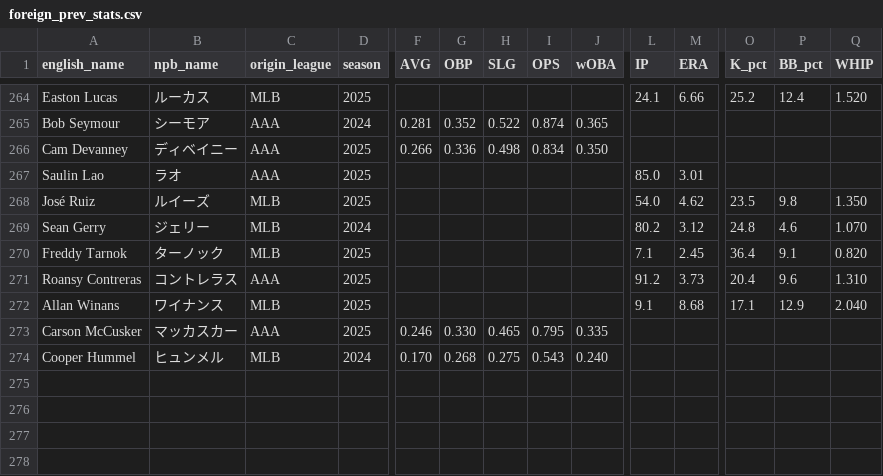
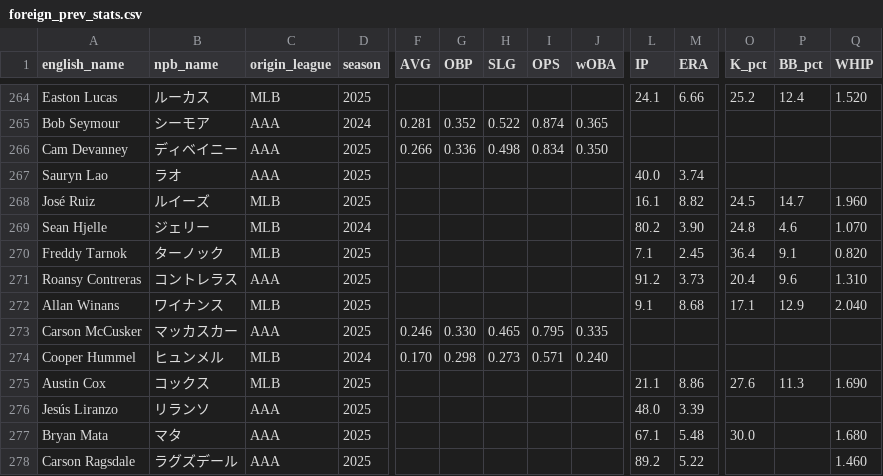
Before and after one commit to yasumorishima/npb-prediction, a CSV file: data/foreign/foreign_prev_stats.csv, drawn as a sheet; only a part is shown, gaps mark what is left out; rows hold the shown columns only; the diff names each change by its address in the sheet, - before the commit and + after, or states it on an @@ line.

```diff
--- a/data/foreign/foreign_prev_stats.csv
+++ b/data/foreign/foreign_prev_stats.csv
-A267 (english_name): Saulin Lao
+A267 (english_name): Sauryn Lao
-L267 (IP): 85.0
+L267 (IP): 40.0
-M267 (ERA): 3.01
+M267 (ERA): 3.74
-L268 (IP): 54.0
+L268 (IP): 16.1
-M268 (ERA): 4.62
+M268 (ERA): 8.82
-O268 (K_pct): 23.5
+O268 (K_pct): 24.5
-P268 (BB_pct): 9.8
+P268 (BB_pct): 14.7
-Q268 (WHIP): 1.350
+Q268 (WHIP): 1.960
-A269 (english_name): Sean Gerry
+A269 (english_name): Sean Hjelle
-M269 (ERA): 3.12
+M269 (ERA): 3.90
-G274 (OBP): 0.268
+G274 (OBP): 0.298
-H274 (SLG): 0.275
+H274 (SLG): 0.273
-I274 (OPS): 0.543
+I274 (OPS): 0.571
+row 275: Austin Cox | コックス | MLB | 2025 |  |  |  |  |  | 21.1 | 8.86 | 27.6 | 11.3 | 1.690
+row 276: Jesús Liranzo | リランソ | AAA | 2025 |  |  |  |  |  | 48.0 | 3.39
+row 277: Bryan Mata | マタ | AAA | 2025 |  |  |  |  |  | 67.1 | 5.48 | 30.0 |  | 1.680
+row 278: Carson Ragsdale | ラグズデール | AAA | 2025 |  |  |  |  |  | 89.2 | 5.22 |  |  | 1.460
```
Also changed, not shown: data/foreign/foreign_players_master.csv.
